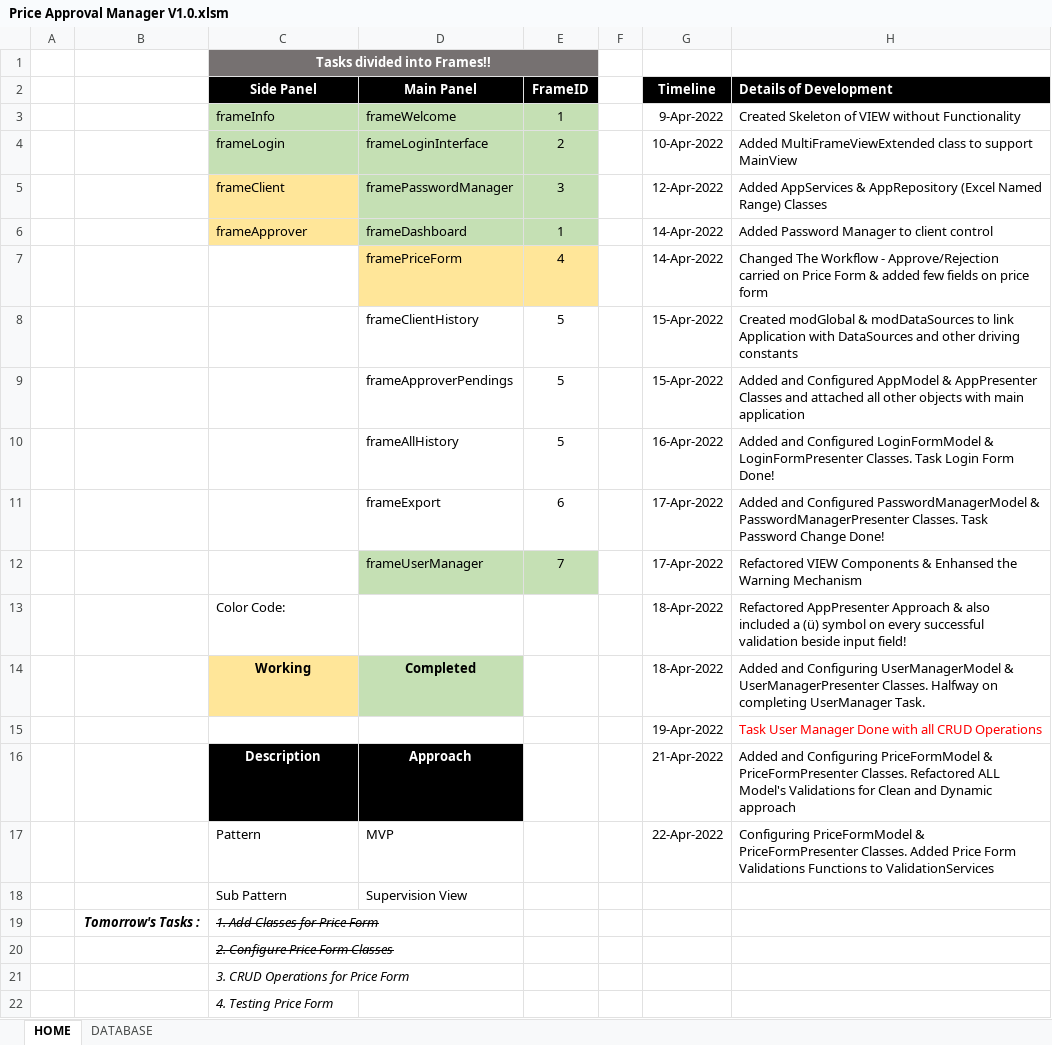
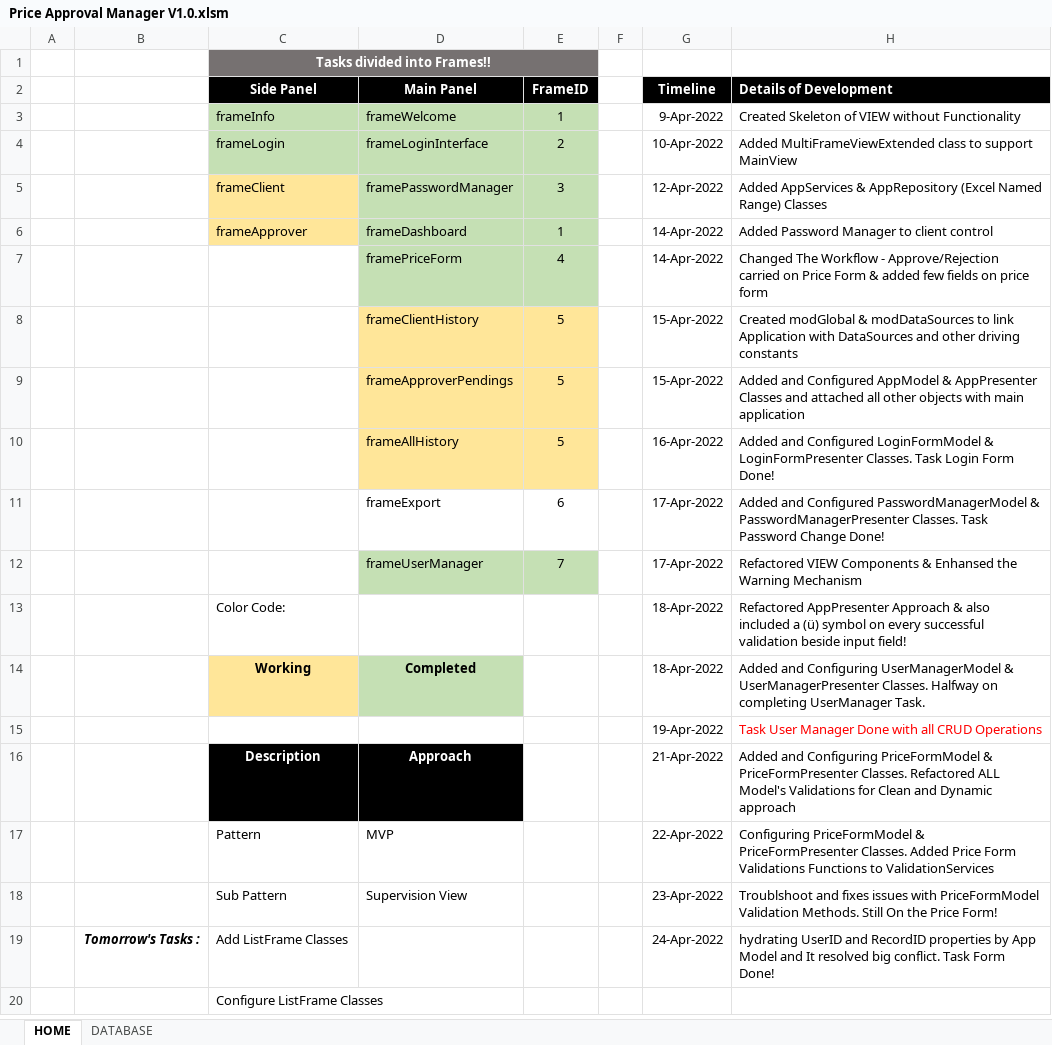
Before and after one commit to tothzola/price-manager, an Excel workbook: Price Approval Manager V1.0.xlsm, sheet HOME, drawn as a sheet; values as stored, in another font and other column widths than the file's, no borders; charts and pictures not drawn; removed rows and columns are numbered as before the commit, all else as after; the diff names each change by its address in the sheet, - before the commit and + after, or states it on an @@ line.

Commit message:
Update Price Approval Manager V1.0.xlsm
Configuring PriceFormModel & PriceFormPresenter Classes. Added Price Form Validations Functions to ValidationServices
Troublshoot and fixes issues with PriceFormModel Validation Methods. Still On the Price Form!
hydrating UserID and RecordID properties by App Model and It resolved big conflict. Task Form Done!

```diff
--- a/Price Approval Manager V1.0.xlsm (sheet HOME)
+++ b/Price Approval Manager V1.0.xlsm (sheet HOME)
-D7:E7 fill: #FFE699
+D7:E7 fill: #C5E0B4
-D8:E10 fill: none
+D8:E10 fill: #FFE699
-G18 (Timeline): (empty)
+G18 (Timeline): 23-Apr-2022
-H18 (Details of Development): (empty)
+H18 (Details of Development): Troublshoot and fixes issues with PriceFormModel Validation Methods. Still On the Price Form!
-row 19:  | Tomorrow's Tasks : | 1. Add Classes for Price Form
-row 20:  |  | 2. Configure Price Form Classes
-row 21:  |  | 3. CRUD Operations for Price Form
+row 19:  | Tomorrow's Tasks : | Add ListFrame Classes |  |  |  | 24-Apr-2022 | hydrating UserID and RecordID properties by App Model and It resolved big conflict. Task Form Done!
-C20 (Side Panel): 4. Testing Price Form
+C20 (Side Panel): Configure ListFrame Classes
-C20 italic: on
+C20 italic: off
```
Also changed, not shown: sheet DATABASE.
